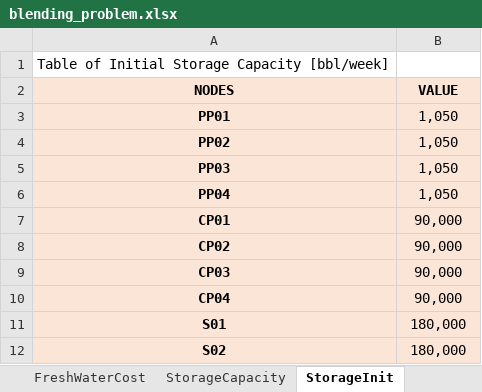
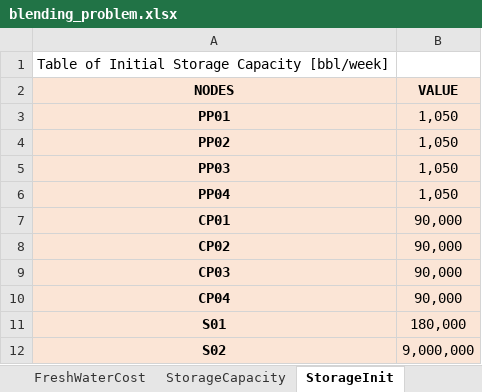
Before and after one commit to Andresj89/project-pareto, an Excel workbook: pareto/case_studies/blending_problem.xlsx, sheet StorageInit, drawn as a sheet; values as stored, in another font and other column widths than the file's, no borders; the diff names each change by its address in the sheet, - before the commit and + after, or states it on an @@ line.

```diff
--- a/pareto/case_studies/blending_problem.xlsx (sheet StorageInit)
+++ b/pareto/case_studies/blending_problem.xlsx (sheet StorageInit)
-B12 (VALUE): 180,000
+B12 (VALUE): 9,000,000
```
Also changed, not shown: sheet TransportCapacity, sheet Topology, sheet TransportDistances, sheet TransportCost, sheet FreshWaterAvailability, sheet Demand, 1 more sheet, other sheet tabs, 2 other files.
